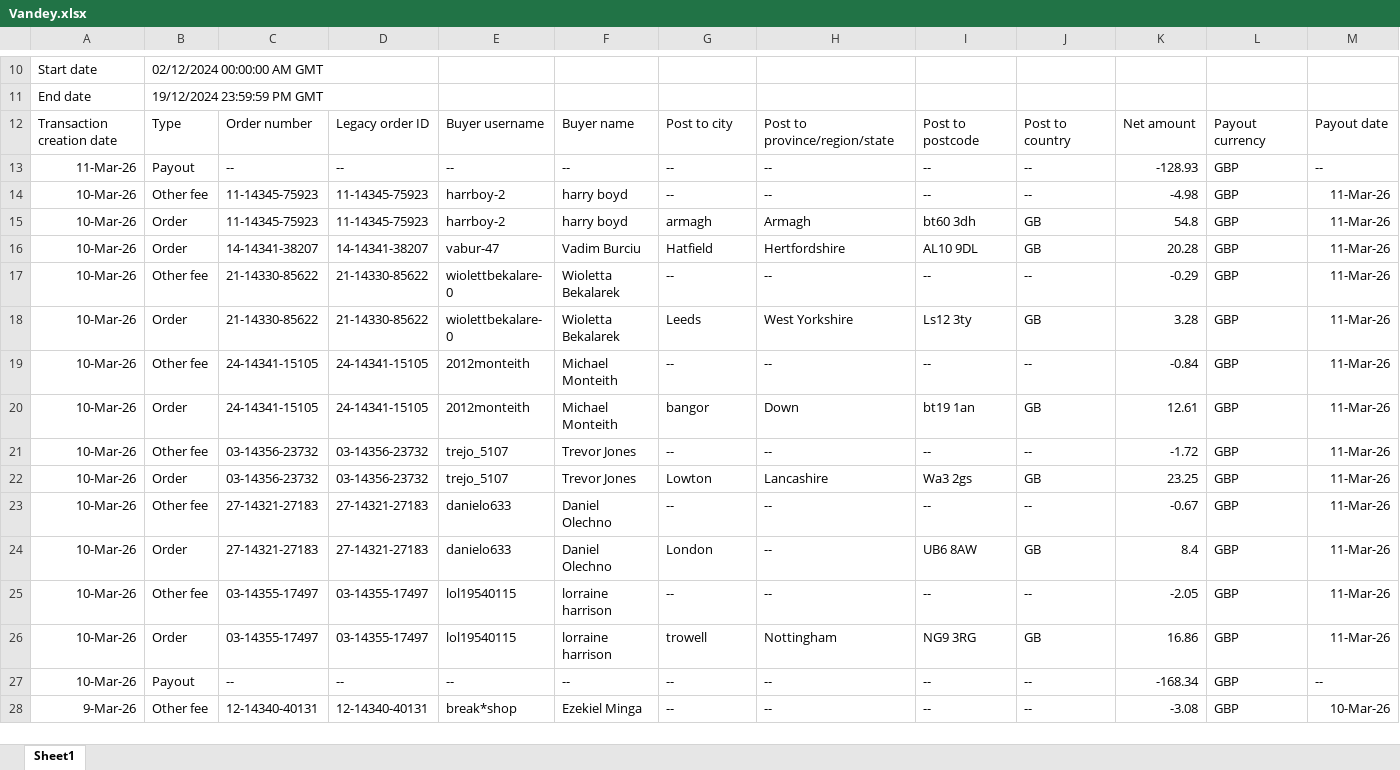
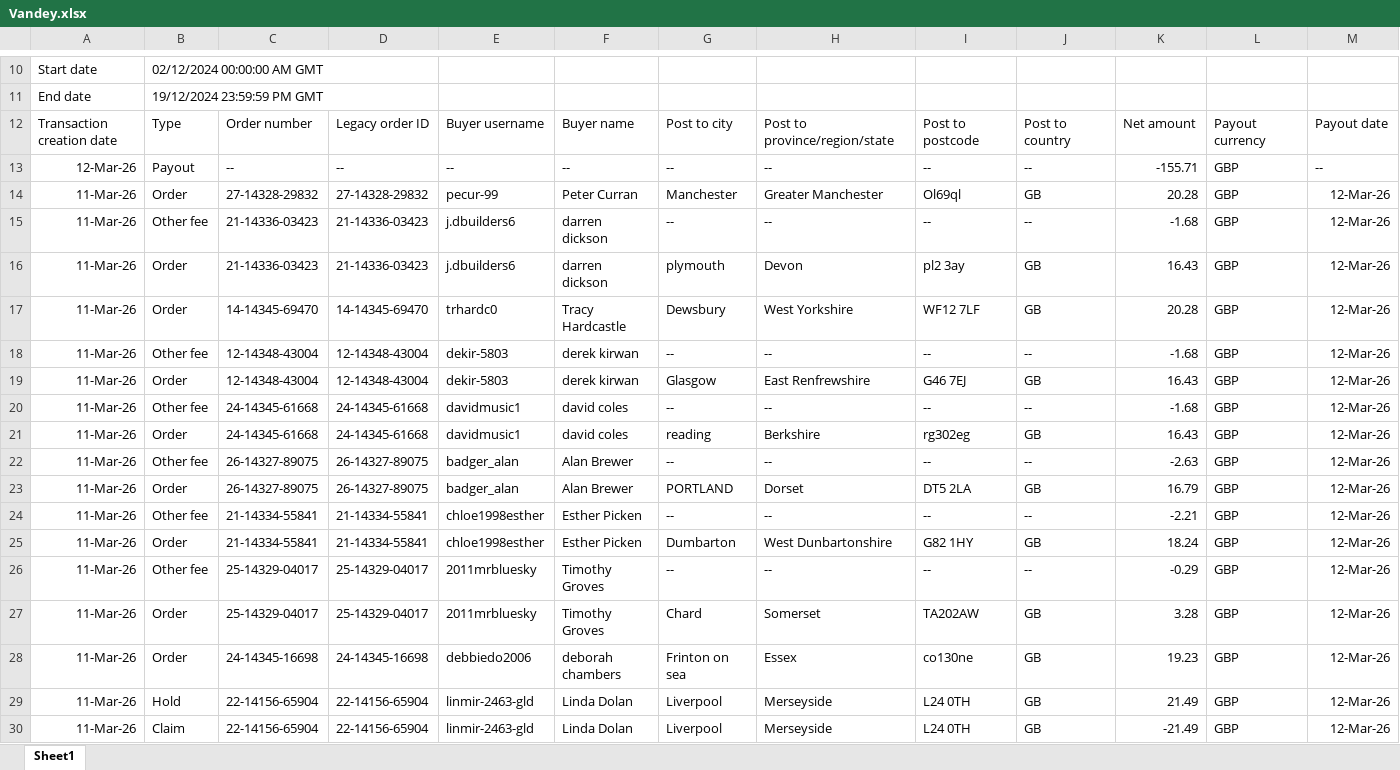
Before and after one commit to NIBH014B/BuckchiDailyReport, an Excel workbook: Raw Sales Data/Vandey.xlsx, sheet Sheet1, drawn as a sheet; only a part is shown, gaps mark what is left out; the shorter side is filled out with more unchanged rows; values as stored, in another font and other column widths than the file's, no borders; rows hold the shown columns only; the diff covers the shown part only; the diff names each change by its address in the sheet, - before the commit and + after, or states it on an @@ line.

```diff
--- a/Raw Sales Data/Vandey.xlsx (sheet Sheet1)
+++ b/Raw Sales Data/Vandey.xlsx (sheet Sheet1)
+row 13: 12-Mar-26 | Payout | -- | -- | -- | -- | -- | -- | -- | -- | -155.71 | GBP | --
+row 14: 11-Mar-26 | Order | 27-14328-29832 | 27-14328-29832 | pecur-99 | Peter Curran | Manchester | Greater Manchester | Ol69ql | GB | 20.28 | GBP | 12-Mar-26
+row 15: 11-Mar-26 | Other fee | 21-14336-03423 | 21-14336-03423 | j.dbuilders6 | darren dickson | -- | -- | -- | -- | -1.68 | GBP | 12-Mar-26
+row 16: 11-Mar-26 | Order | 21-14336-03423 | 21-14336-03423 | j.dbuilders6 | darren dickson | plymouth | Devon | pl2 3ay | GB | 16.43 | GBP | 12-Mar-26
+row 17: 11-Mar-26 | Order | 14-14345-69470 | 14-14345-69470 | trhardc0 | Tracy Hardcastle | Dewsbury | West Yorkshire | WF12 7LF | GB | 20.28 | GBP | 12-Mar-26
+row 18: 11-Mar-26 | Other fee | 12-14348-43004 | 12-14348-43004 | dekir-5803 | derek kirwan | -- | -- | -- | -- | -1.68 | GBP | 12-Mar-26
+row 19: 11-Mar-26 | Order | 12-14348-43004 | 12-14348-43004 | dekir-5803 | derek kirwan | Glasgow | East Renfrewshire | G46 7EJ | GB | 16.43 | GBP | 12-Mar-26
+row 20: 11-Mar-26 | Other fee | 24-14345-61668 | 24-14345-61668 | davidmusic1 | david coles | -- | -- | -- | -- | -1.68 | GBP | 12-Mar-26
+row 21: 11-Mar-26 | Order | 24-14345-61668 | 24-14345-61668 | davidmusic1 | david coles | reading | Berkshire | rg302eg | GB | 16.43 | GBP | 12-Mar-26
+row 22: 11-Mar-26 | Other fee | 26-14327-89075 | 26-14327-89075 | badger_alan | Alan Brewer | -- | -- | -- | -- | -2.63 | GBP | 12-Mar-26
+row 23: 11-Mar-26 | Order | 26-14327-89075 | 26-14327-89075 | badger_alan | Alan Brewer | PORTLAND | Dorset | DT5 2LA | GB | 16.79 | GBP | 12-Mar-26
+row 24: 11-Mar-26 | Other fee | 21-14334-55841 | 21-14334-55841 | chloe1998esther | Esther Picken | -- | -- | -- | -- | -2.21 | GBP | 12-Mar-26
+row 25: 11-Mar-26 | Order | 21-14334-55841 | 21-14334-55841 | chloe1998esther | Esther Picken | Dumbarton | West Dunbartonshire | G82 1HY | GB | 18.24 | GBP | 12-Mar-26
+row 26: 11-Mar-26 | Other fee | 25-14329-04017 | 25-14329-04017 | 2011mrbluesky | Timothy Groves | -- | -- | -- | -- | -0.29 | GBP | 12-Mar-26
+row 27: 11-Mar-26 | Order | 25-14329-04017 | 25-14329-04017 | 2011mrbluesky | Timothy Groves | Chard | Somerset | TA202AW | GB | 3.28 | GBP | 12-Mar-26
+row 28: 11-Mar-26 | Order | 24-14345-16698 | 24-14345-16698 | debbiedo2006 | deborah chambers | Frinton on sea | Essex | co130ne | GB | 19.23 | GBP | 12-Mar-26
+row 29: 11-Mar-26 | Hold | 22-14156-65904 | 22-14156-65904 | linmir-2463-gld | Linda Dolan | Liverpool | Merseyside | L24 0TH | GB | 21.49 | GBP | 12-Mar-26
+row 30: 11-Mar-26 | Claim | 22-14156-65904 | 22-14156-65904 | linmir-2463-gld | Linda Dolan | Liverpool | Merseyside | L24 0TH | GB | -21.49 | GBP | 12-Mar-26
```
Also changed, not shown: 13 added rows elsewhere in this sheet, Raw Sales Data/Amazon.xlsx, Raw Sales Data/Buckchi.xlsx.
